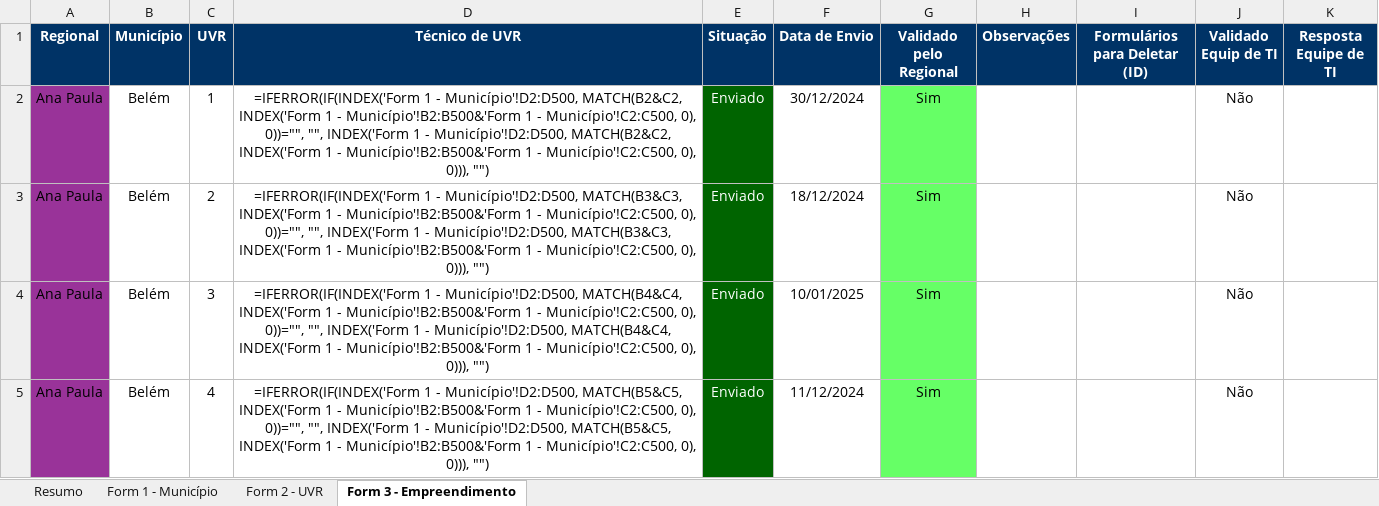
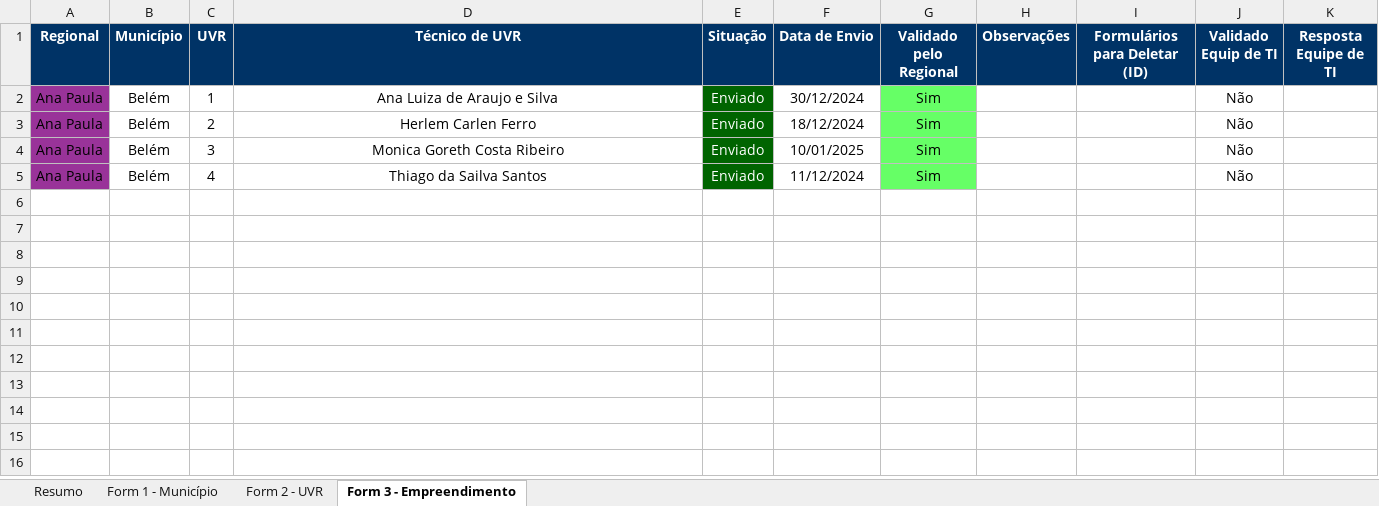
Before and after one commit to Josimarhdev/form_scripts, an Excel workbook: inputs/0 - Belém/0 - Monitoramento Form 1, 2 e 3.xlsx, sheet Form 3 - Empreendimento, drawn as a sheet; values as stored, in another font and other column widths than the file's, no borders; formulas without a stored value are shown as written; conditional formats not drawn; the diff names each change by its address in the sheet, - before the commit and + after, or states it on an @@ line.

```diff
--- a/inputs/0 - Belém/0 - Monitoramento Form 1, 2 e 3.xlsx (sheet Form 3 - Empreendimento)
+++ b/inputs/0 - Belém/0 - Monitoramento Form 1, 2 e 3.xlsx (sheet Form 3 - Empreendimento)
-D2 (Técnico de UVR): =IFERROR(IF(INDEX('Form 1 - Município'!D2:D500, MATCH(B2&C2, INDEX('Form 1 - Município'!B2:B500&'Form 1 - Município'!C2:C500, 0), 0))="", "", INDEX('Form 1 - Município'!D2:D500, MATCH(B2&C2, INDEX('Form 1 - Município'!B2:B500&'Form 1 - Município'!C2:C500, 0), 0))), "")
+D2 (Técnico de UVR): Ana Luiza de Araujo e Silva
-D3 (Técnico de UVR): =IFERROR(IF(INDEX('Form 1 - Município'!D2:D500, MATCH(B3&C3, INDEX('Form 1 - Município'!B2:B500&'Form 1 - Município'!C2:C500, 0), 0))="", "", INDEX('Form 1 - Município'!D2:D500, MATCH(B3&C3, INDEX('Form 1 - Município'!B2:B500&'Form 1 - Município'!C2:C500, 0), 0))), "")
+D3 (Técnico de UVR): Herlem Carlen Ferro
-D4 (Técnico de UVR): =IFERROR(IF(INDEX('Form 1 - Município'!D2:D500, MATCH(B4&C4, INDEX('Form 1 - Município'!B2:B500&'Form 1 - Município'!C2:C500, 0), 0))="", "", INDEX('Form 1 - Município'!D2:D500, MATCH(B4&C4, INDEX('Form 1 - Município'!B2:B500&'Form 1 - Município'!C2:C500, 0), 0))), "")
+D4 (Técnico de UVR): Monica Goreth Costa Ribeiro
-D5 (Técnico de UVR): =IFERROR(IF(INDEX('Form 1 - Município'!D2:D500, MATCH(B5&C5, INDEX('Form 1 - Município'!B2:B500&'Form 1 - Município'!C2:C500, 0), 0))="", "", INDEX('Form 1 - Município'!D2:D500, MATCH(B5&C5, INDEX('Form 1 - Município'!B2:B500&'Form 1 - Município'!C2:C500, 0), 0))), "")
+D5 (Técnico de UVR): Thiago da Sailva Santos
```
Also changed, not shown: sheet Resumo, sheet Form 2 - UVR, inputs/0 - Expansão MS/0 - Monitoramento Form 1, 2 e 3.xlsx, inputs/0 - GRS II/0 - Monitoramento Form 4.xlsx, 27 other files.
